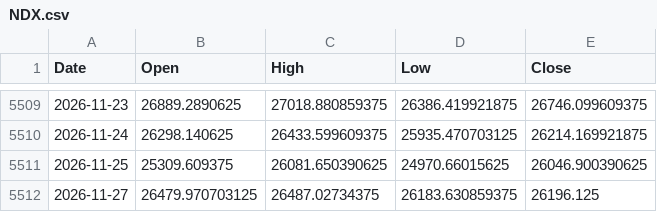
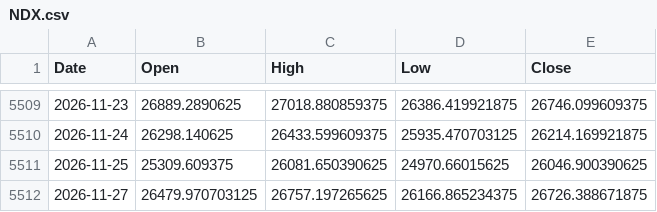
Before and after one commit to island-tactician47/vol-forecast, a CSV file: data/NDX.csv, drawn as a sheet; only a part is shown, gaps mark what is left out.

```diff
--- a/data/NDX.csv
+++ b/data/NDX.csv
@@ -5511,2 +5511,2 @@ Date,Open,High,Low,Close
 2026-11-25,25309.609375,26081.650390625,24970.66015625,26046.900390625
-2026-11-27,26479.970703125,26487.02734375,26183.630859375,26196.125
+2026-11-27,26479.970703125,26757.197265625,26166.865234375,26726.388671875
```
Also changed, not shown: data/SOX.csv, data/SP500.csv, 9 other files.
